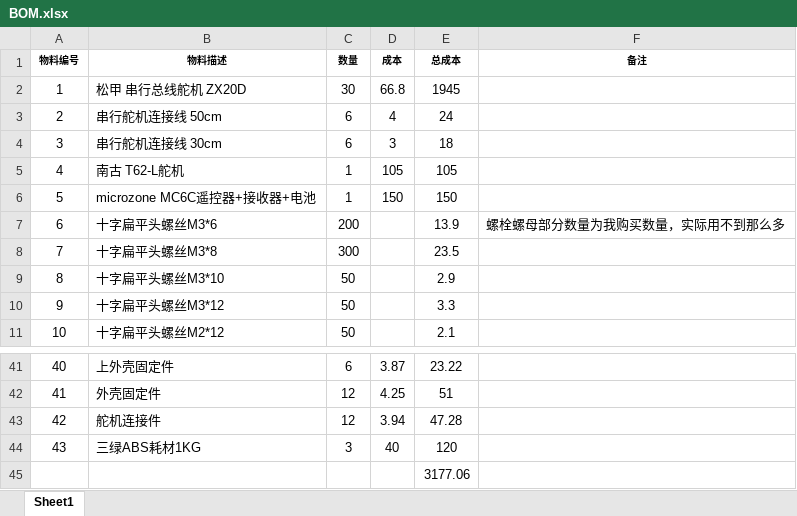
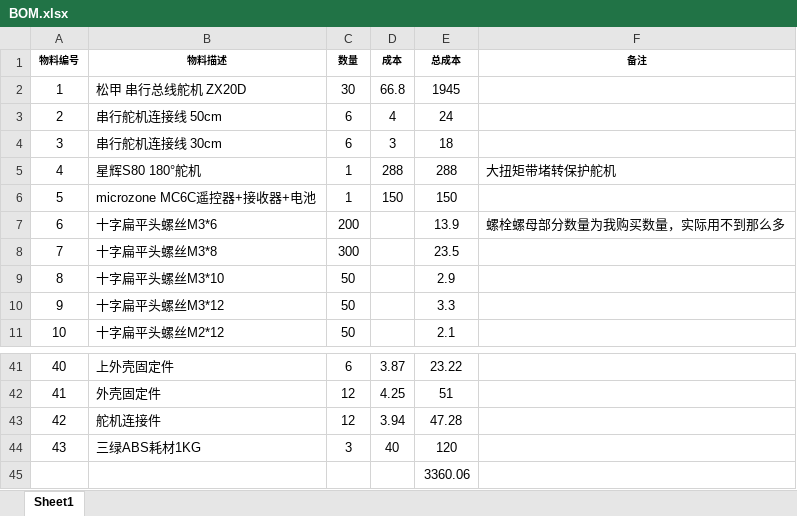
Before and after one commit to ZGPS-666/ZGPS_01, an Excel workbook: BOM.xlsx, sheet Sheet1, drawn as a sheet; only a part is shown, gaps mark what is left out; values as stored, in another font and other column widths than the file's, no borders; the diff names each change by its address in the sheet, - before the commit and + after, or states it on an @@ line.

```diff
--- a/BOM.xlsx (sheet Sheet1)
+++ b/BOM.xlsx (sheet Sheet1)
-B5 (物料描述): 南古 T62-L舵机
+B5 (物料描述): 星辉S80 180°舵机
-D5 (成本): 105
+D5 (成本): 288
-E5 (总成本): 105
+E5 (总成本): 288
-F5 (备注): (empty)
+F5 (备注): 大扭矩带堵转保护舵机
-E45 (总成本): 3177.06
+E45 (总成本): 3360.06
```
Also changed, not shown: 13 other files.
